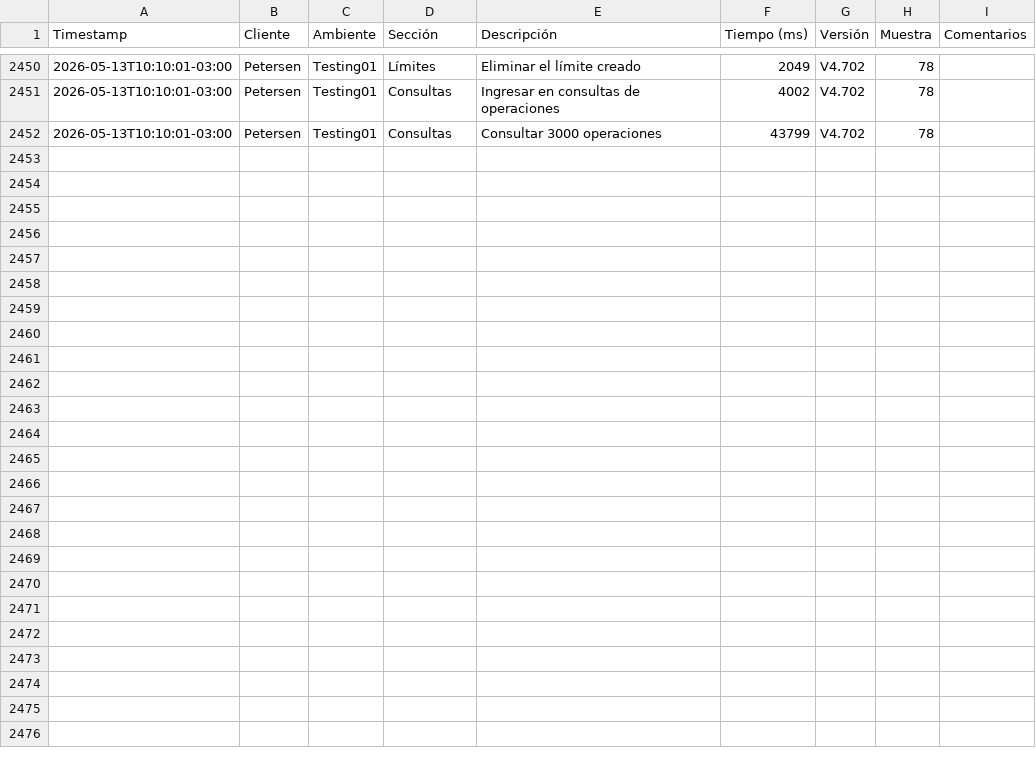
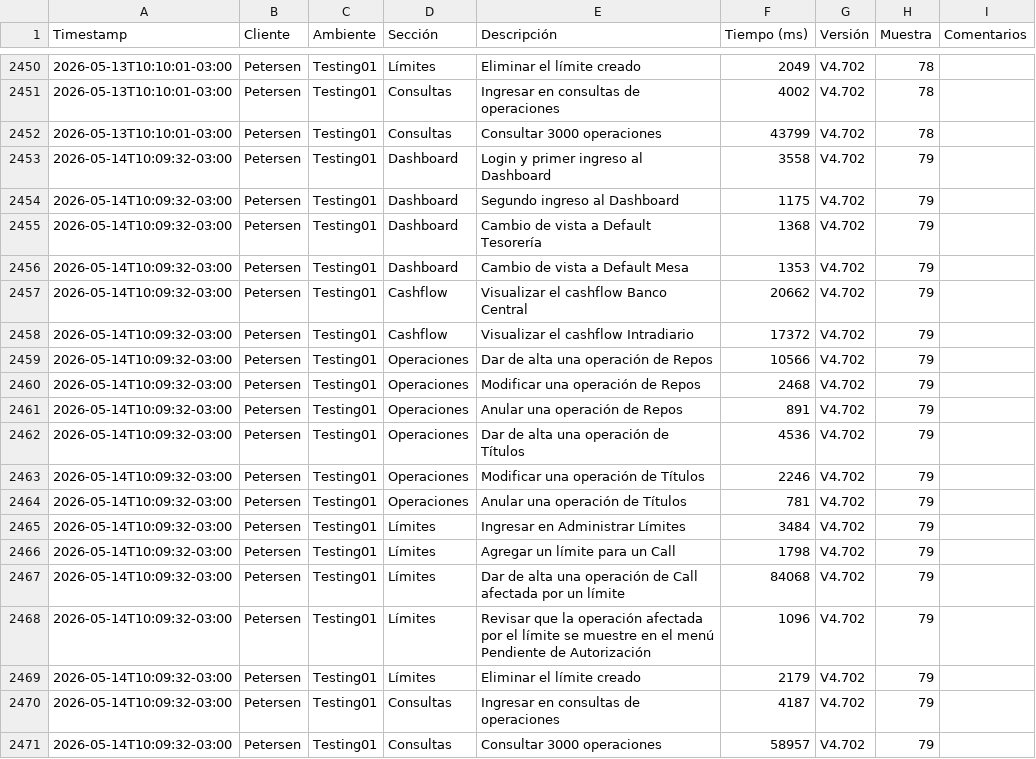
Before and after one commit to chbazan/tr_cypress_reports, a CSV file: raw_data.csv, drawn as a sheet; only a part is shown, gaps mark what is left out.

Commit message:
Deploy metrics for Testing01/Petersen/V4.702 [ci skip]

```diff
--- a/raw_data.csv
+++ b/raw_data.csv
@@ -2452 +2452,20 @@ Timestamp,Cliente,Ambiente,Sección,Descripción,Tiempo (ms),Versión,Muestra,Co
 2026-05-13T10:10:01-03:00,Petersen,Testing01,Consultas,Consultar 3000 operaciones,43799,V4.702,78,
+2026-05-14T10:09:32-03:00,Petersen,Testing01,Dashboard,Login y primer ingreso al Dashboard,3558,V4.702,79,
+2026-05-14T10:09:32-03:00,Petersen,Testing01,Dashboard,Segundo ingreso al Dashboard,1175,V4.702,79,
+2026-05-14T10:09:32-03:00,Petersen,Testing01,Dashboard,Cambio de vista a Default Tesorería,1368,V4.702,79,
+2026-05-14T10:09:32-03:00,Petersen,Testing01,Dashboard,Cambio de vista a Default Mesa,1353,V4.702,79,
+2026-05-14T10:09:32-03:00,Petersen,Testing01,Cashflow,Visualizar el cashflow Banco Central,20662,V4.702,79,
+2026-05-14T10:09:32-03:00,Petersen,Testing01,Cashflow,Visualizar el cashflow Intradiario,17372,V4.702,79,
+2026-05-14T10:09:32-03:00,Petersen,Testing01,Operaciones,Dar de alta una operación de Repos,10566,V4.702,79,
+2026-05-14T10:09:32-03:00,Petersen,Testing01,Operaciones,Modificar una operación de Repos,2468,V4.702,79,
+2026-05-14T10:09:32-03:00,Petersen,Testing01,Operaciones,Anular una operación de Repos,891,V4.702,79,
+2026-05-14T10:09:32-03:00,Petersen,Testing01,Operaciones,Dar de alta una operación de Títulos,4536,V4.702,79,
+2026-05-14T10:09:32-03:00,Petersen,Testing01,Operaciones,Modificar una operación de Títulos,2246,V4.702,79,
+2026-05-14T10:09:32-03:00,Petersen,Testing01,Operaciones,Anular una operación de Títulos,781,V4.702,79,
+2026-05-14T10:09:32-03:00,Petersen,Testing01,Límites,Ingresar en Administrar Límites,3484,V4.702,79,
+2026-05-14T10:09:32-03:00,Petersen,Testing01,Límites,Agregar un límite para un Call,1798,V4.702,79,
+2026-05-14T10:09:32-03:00,Petersen,Testing01,Límites,Dar de alta una operación de Call afectada por un límite,84068,V4.702,79,
+2026-05-14T10:09:32-03:00,Petersen,Testing01,Límites,Revisar que la operación afectada por el límite se muestre en el menú Pendiente de Autorización,1096,V4.702,79,
+2026-05-14T10:09:32-03:00,Petersen,Testing01,Límites,Eliminar el límite creado,2179,V4.702,79,
+2026-05-14T10:09:32-03:00,Petersen,Testing01,Consultas,Ingresar en consultas de operaciones,4187,V4.702,79,
+2026-05-14T10:09:32-03:00,Petersen,Testing01,Consultas,Consultar 3000 operaciones,58957,V4.702,79,
```
Also changed, not shown: Testing01/Petersen/V4.702/comparativa_historica_por_descripcion.csv, Testing01/Petersen/V4.702/comparativa_historica_por_seccion.csv, 7 other files.
